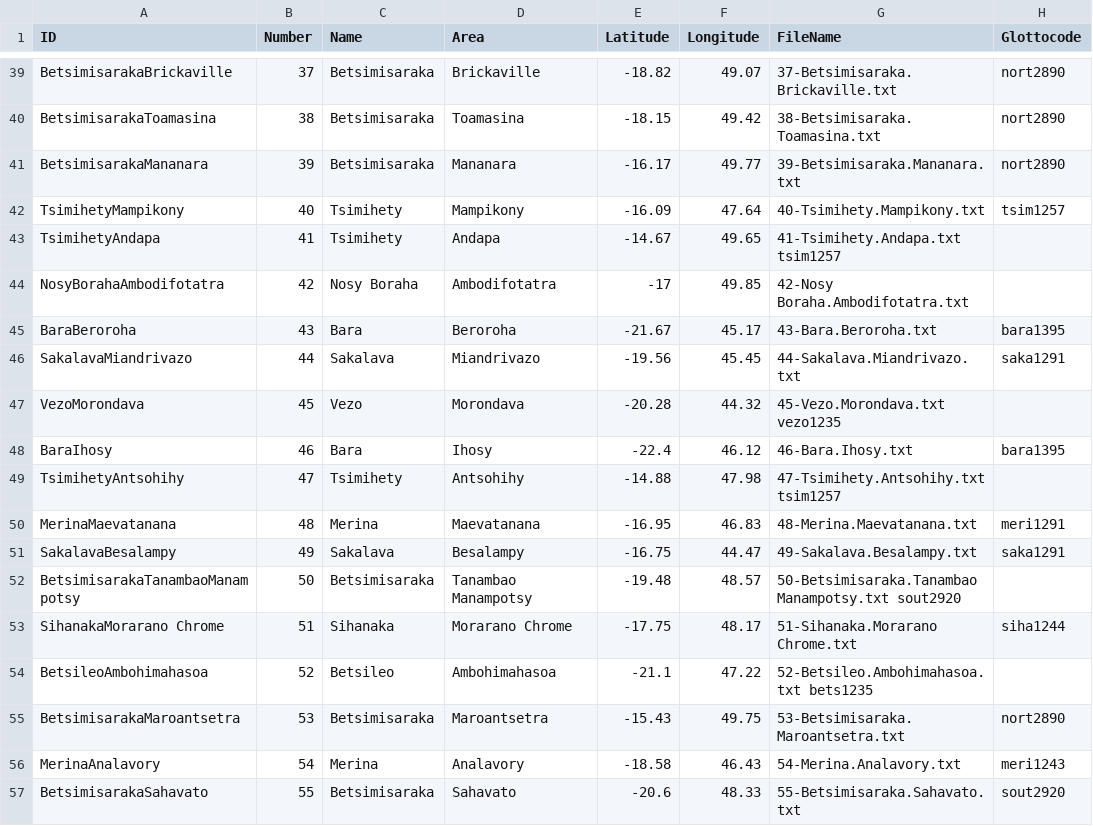
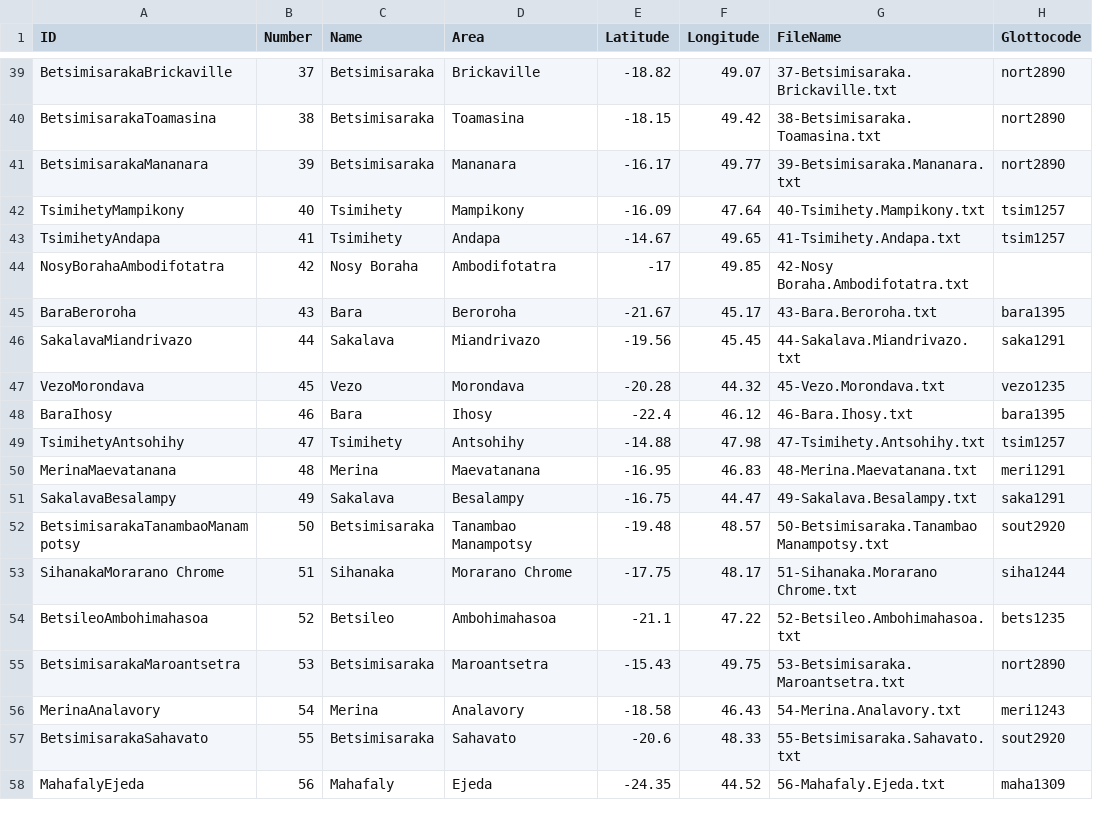
Before and after one commit to digling/servamalagasy, a TSV file: etc/languages.tsv, drawn as a sheet; only a part is shown, gaps mark what is left out; the shorter side is filled out with more unchanged rows.

Commit message:
Update languages.tsv

```diff
--- a/etc/languages.tsv
+++ b/etc/languages.tsv
@@ -42,3 +42,3 @@ BetsimisarakaMananara	39	Betsimisaraka	Mananara	-16.17	49.77	39-Betsimisaraka.Ma
 TsimihetyMampikony	40	Tsimihety	Mampikony	-16.09	47.64	40-Tsimihety.Mampikony.txt	tsim1257
-TsimihetyAndapa	41	Tsimihety	Andapa	-14.67	49.65	41-Tsimihety.Andapa.txt   tsim1257  	
+TsimihetyAndapa	41	Tsimihety	Andapa	-14.67	49.65	41-Tsimihety.Andapa.txt	tsim1257	
 NosyBorahaAmbodifotatra	42	Nosy Boraha	Ambodifotatra	-17	49.85	42-Nosy Boraha.Ambodifotatra.txt  	
@@ -46,10 +46,10 @@ BaraBeroroha	43	Bara	Beroroha	-21.67	45.17	43-Bara.Beroroha.txt	bara1395
 SakalavaMiandrivazo	44	Sakalava	Miandrivazo	-19.56	45.45	44-Sakalava.Miandrivazo.txt	  saka1291
-VezoMorondava	45	Vezo	Morondava	-20.28	44.32	45-Vezo.Morondava.txt   vezo1235	
+VezoMorondava	45	Vezo	Morondava	-20.28	44.32	45-Vezo.Morondava.txt 	vezo1235
 BaraIhosy	46	Bara	Ihosy	-22.4	46.12	46-Bara.Ihosy.txt	  bara1395
-TsimihetyAntsohihy	47	Tsimihety	Antsohihy	-14.88	47.98	47-Tsimihety.Antsohihy.txt  tsim1257	
+TsimihetyAntsohihy	47	Tsimihety	Antsohihy	-14.88	47.98	47-Tsimihety.Antsohihy.txt	tsim1257
 MerinaMaevatanana	48	Merina	Maevatanana	-16.95	46.83	48-Merina.Maevatanana.txt	  meri1291
 SakalavaBesalampy	49	Sakalava	Besalampy	-16.75	44.47	49-Sakalava.Besalampy.txt	  saka1291
-BetsimisarakaTanambaoManampotsy	50	Betsimisaraka	Tanambao Manampotsy	-19.48	48.57	50-Betsimisaraka.Tanambao Manampotsy.txt  sout2920	
+BetsimisarakaTanambaoManampotsy	50	Betsimisaraka	Tanambao Manampotsy	-19.48	48.57	50-Betsimisaraka.Tanambao Manampotsy.txt	sout2920
 SihanakaMorarano Chrome	51	Sihanaka	Morarano Chrome	-17.75	48.17	51-Sihanaka.Morarano Chrome.txt	  siha1244
-BetsileoAmbohimahasoa	52	Betsileo	Ambohimahasoa	-21.1	47.22	52-Betsileo.Ambohimahasoa.txt   bets1235	
+BetsileoAmbohimahasoa	52	Betsileo	Ambohimahasoa	-21.1	47.22	52-Betsileo.Ambohimahasoa.txt 	bets1235
 BetsimisarakaMaroantsetra	53	Betsimisaraka	Maroantsetra	-15.43	49.75	53-Betsimisaraka.Maroantsetra.txt	  nort2890
```
